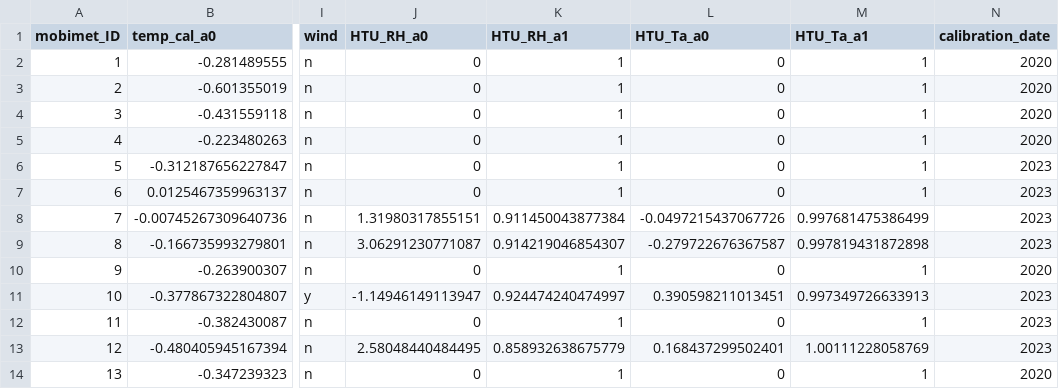
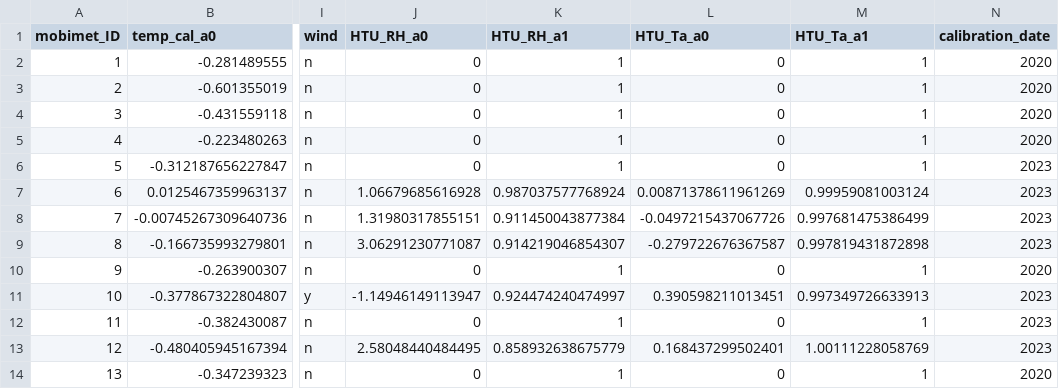
Before and after one commit to markus1203/MoBiMet_update, a CSV file: calibration_coefficients.csv, drawn as a sheet; only a part is shown, gaps mark what is left out; the diff names each change by its address in the sheet, - before the commit and + after, or states it on an @@ line.

Commit message:
Update calibration_coefficients.csv

```diff
--- a/calibration_coefficients.csv
+++ b/calibration_coefficients.csv
-J7 (HTU_RH_a0): 0
+J7 (HTU_RH_a0): 1.06679685616928
-K7 (HTU_RH_a1): 1
+K7 (HTU_RH_a1): 0.987037577768924
-L7 (HTU_Ta_a0): 0
+L7 (HTU_Ta_a0): 0.00871378611961269
-M7 (HTU_Ta_a1): 1
+M7 (HTU_Ta_a1): 0.99959081003124
```
